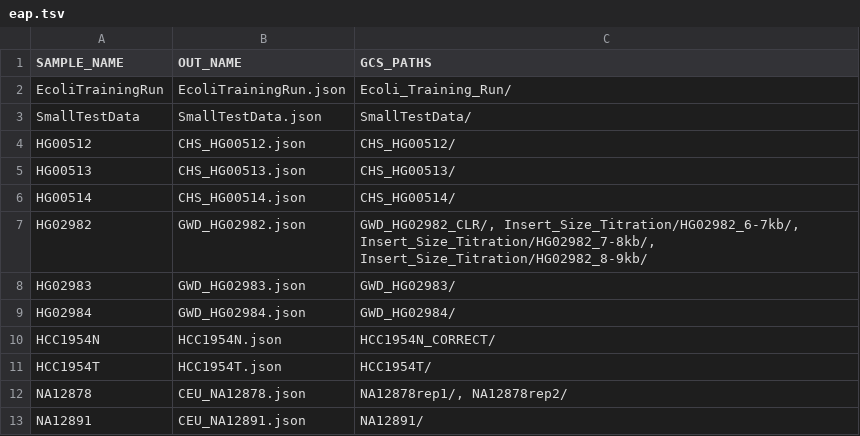
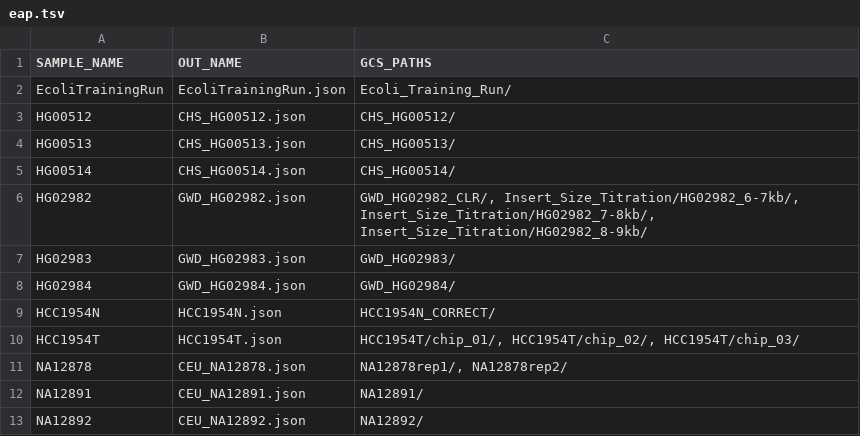
Before and after one commit to broadinstitute/long-read-pipelines, a TSV file: data/LRWholeGenomeSingleSample/eap.tsv, drawn as a sheet; only a part is shown; the shorter side is filled out with more unchanged rows.

Commit message:
List the individual runs for the HCC1954T sample, rather than the parent directory of all the runs

```diff
--- a/data/LRWholeGenomeSingleSample/eap.tsv
+++ b/data/LRWholeGenomeSingleSample/eap.tsv
@@ -2,3 +2,2 @@ SAMPLE_NAME	OUT_NAME	GCS_PATHS
 EcoliTrainingRun	EcoliTrainingRun.json	Ecoli_Training_Run/
-SmallTestData	SmallTestData.json	SmallTestData/
 HG00512	CHS_HG00512.json	CHS_HG00512/
@@ -10,3 +9,3 @@ HG02984	GWD_HG02984.json	GWD_HG02984/
 HCC1954N	HCC1954N.json	HCC1954N_CORRECT/
-HCC1954T	HCC1954T.json	HCC1954T/
+HCC1954T	HCC1954T.json	HCC1954T/chip_01/, HCC1954T/chip_02/, HCC1954T/chip_03/
 NA12878	CEU_NA12878.json	NA12878rep1/, NA12878rep2/
```
Also changed, not shown: 2 other files.
